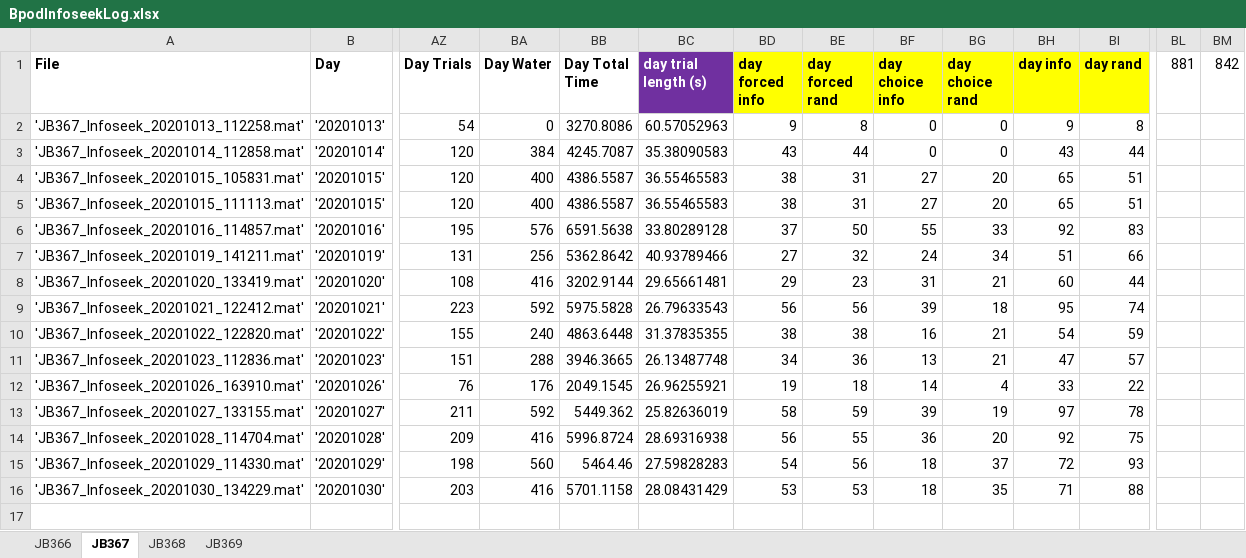
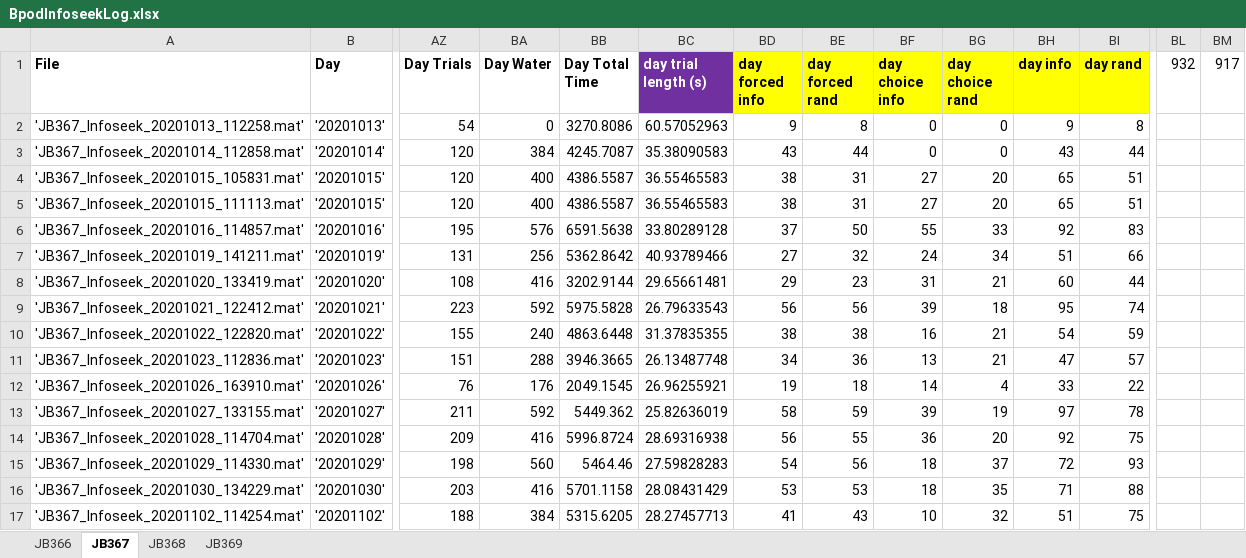
Before and after one commit to jjbussell/BpodInfoSeekAnalysis, an Excel workbook: BpodInfoseekLog.xlsx, sheet JB367, drawn as a sheet; only a part is shown, gaps mark what is left out; values as stored, in another font and other column widths than the file's, no borders; rows hold the shown columns only; the diff names each change by its address in the sheet, - before the commit and + after, or states it on an @@ line.

```diff
--- a/BpodInfoseekLog.xlsx (sheet JB367)
+++ b/BpodInfoseekLog.xlsx (sheet JB367)
-BL1: 881
+BL1: 932
-BM1: 842
+BM1: 917
+row 17: 'JB367_Infoseek_20201102_114254.mat' | '20201102' | 188 | 384 | 5315.6205 | 28.27457713 | 41 | 43 | 10 | 32 | 51 | 75
```
Also changed, not shown: sheet JB369, sheet JB368.
